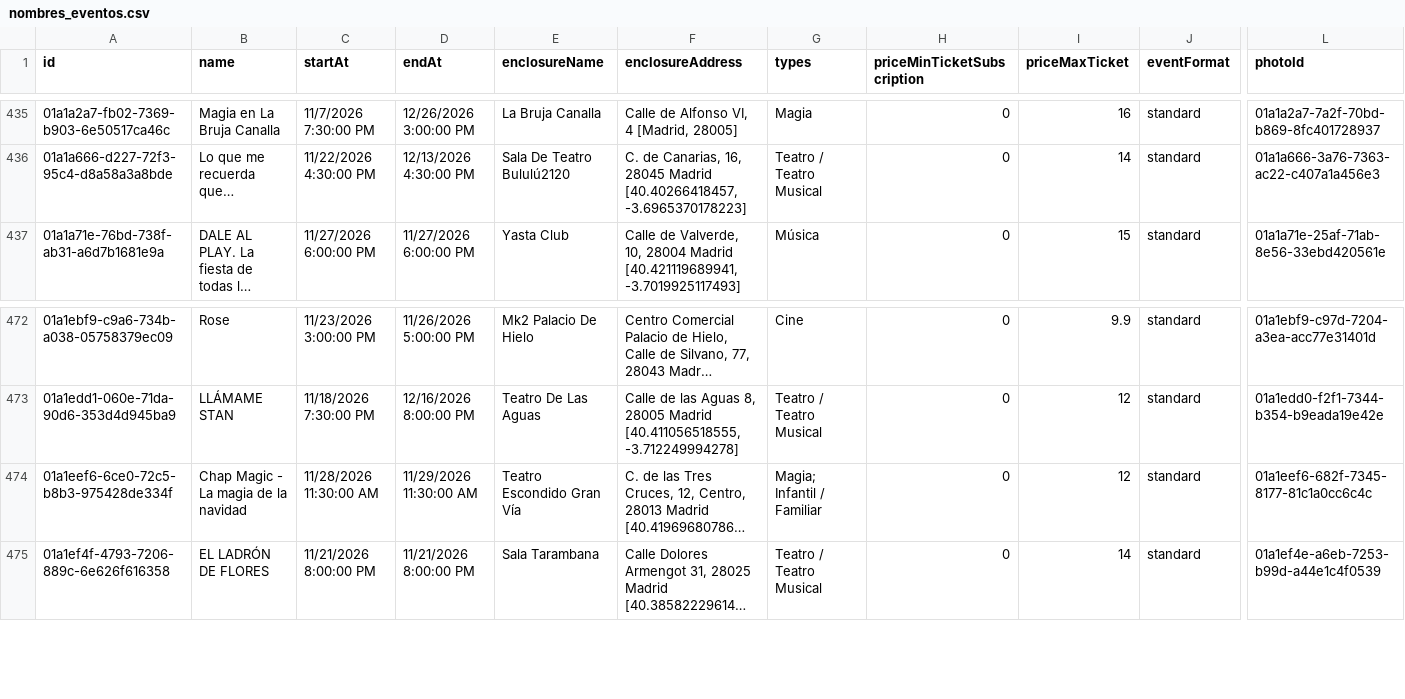
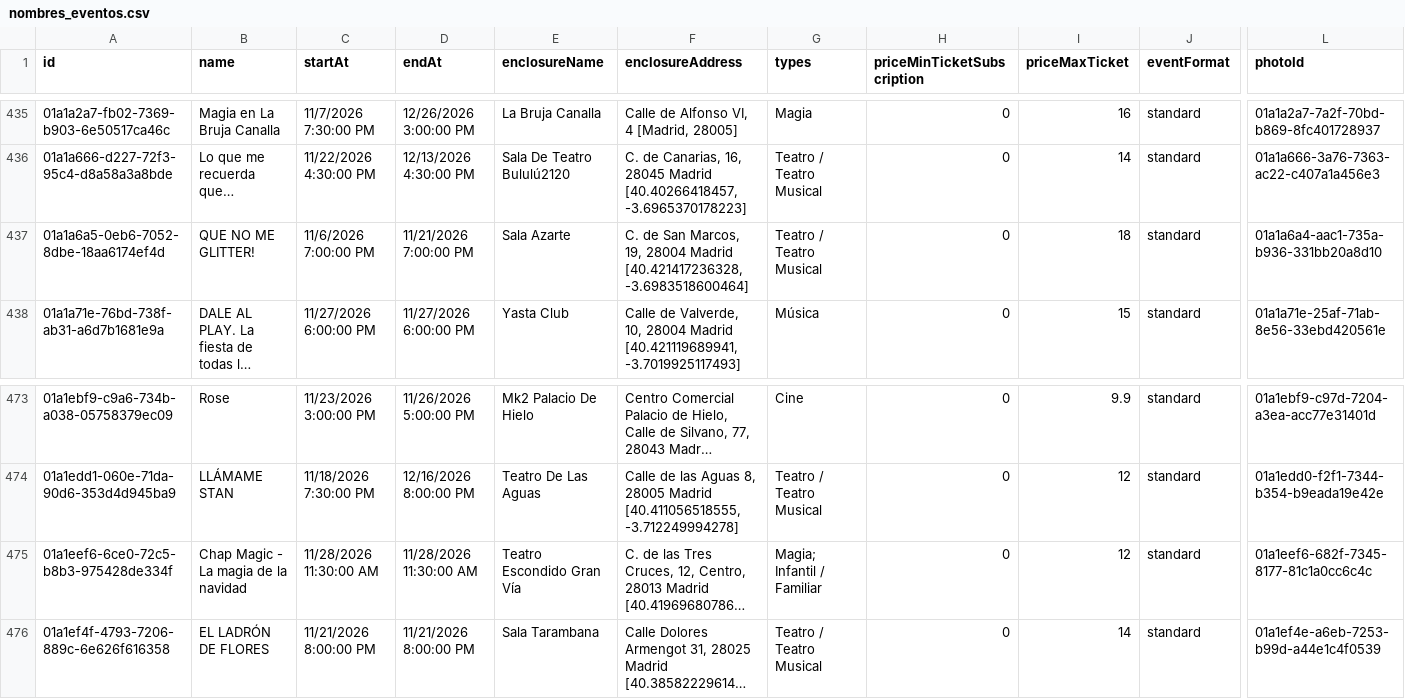
Before and after one commit to valonsot/ScheduleScript, a CSV file: nombres_eventos.csv, drawn as a sheet; only a part is shown, gaps mark what is left out; long unchanged cells end in …; addresses are those after the commit; rows hold the shown columns only; the diff names each change by its address in the sheet, - before the commit and + after, or states it on an @@ line.

```diff
--- a/nombres_eventos.csv
+++ b/nombres_eventos.csv
+row 437: 01a1a6a5-0eb6-7052-8dbe-18aa6174ef4d | QUE NO ME GLITTER! | 11/6/2026 7:00:00 PM | 11/21/2026 7:00:00 PM | Sala Azarte | C. de San Marcos, 19, 28004 Madrid [40.421417236328, -3.6983518600464] | Teatro / Teatro Musical | 0 | 18 | standard | 01a1a6a4-aac1-735a-b936-331bb20a8d10
-D475 (endAt): 11/29/2026 11:30:00 AM
+D475 (endAt): 11/28/2026 11:30:00 AM
```
